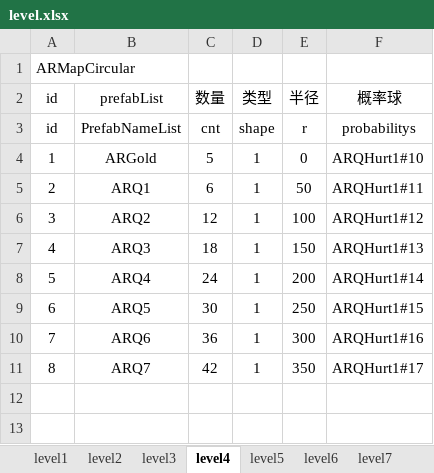
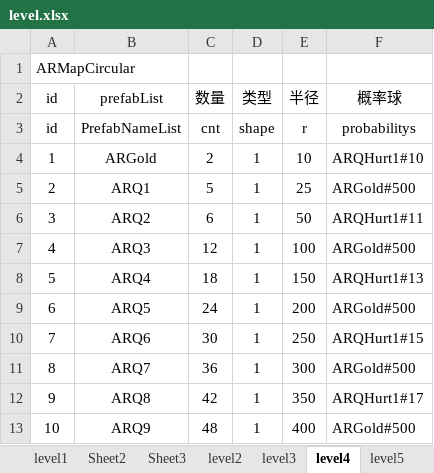
Before and after one commit to tonyshow/AutoRing, an Excel workbook: packages/GateListTool/level.xlsx, sheet level4, drawn as a sheet; values as stored, in another font and other column widths than the file's, no borders; addresses are those after the commit; the diff names each change by its address in the sheet, - before the commit and + after, or states it on an @@ line.

```diff
--- a/packages/GateListTool/level.xlsx (sheet level4)
+++ b/packages/GateListTool/level.xlsx (sheet level4)
+sheet tab: Sheet2
+sheet tab: Sheet3
-C4 (数量): 5
+C4 (数量): 2
-E4 (半径): 0
+E4 (半径): 10
-C5 (数量): 6
+C5 (数量): 5
-E5 (半径): 50
+E5 (半径): 25
-F5 (概率球): ARQHurt1#11
+F5 (概率球): ARGold#500
-C6 (数量): 12
+C6 (数量): 6
-E6 (半径): 100
+E6 (半径): 50
-F6 (概率球): ARQHurt1#12
+F6 (概率球): ARQHurt1#11
-C7 (数量): 18
+C7 (数量): 12
-E7 (半径): 150
+E7 (半径): 100
-F7 (概率球): ARQHurt1#13
+F7 (概率球): ARGold#500
-C8 (数量): 24
+C8 (数量): 18
-E8 (半径): 200
+E8 (半径): 150
-F8 (概率球): ARQHurt1#14
+F8 (概率球): ARQHurt1#13
-C9 (数量): 30
+C9 (数量): 24
-E9 (半径): 250
+E9 (半径): 200
-F9 (概率球): ARQHurt1#15
+F9 (概率球): ARGold#500
-C10 (数量): 36
+C10 (数量): 30
-E10 (半径): 300
+E10 (半径): 250
-F10 (概率球): ARQHurt1#16
+F10 (概率球): ARQHurt1#15
+row 11: 8 | ARQ7 | 36 | 1 | 300 | ARGold#500
@@ column A (id) renumbered in row 12 @@
-B12 (prefabList): ARQ7
+B12 (prefabList): ARQ8
+row 13: 10 | ARQ9 | 48 | 1 | 400 | ARGold#500
```
Also changed, not shown: sheet level8, sheet level3, sheet level9, 24 other files.
